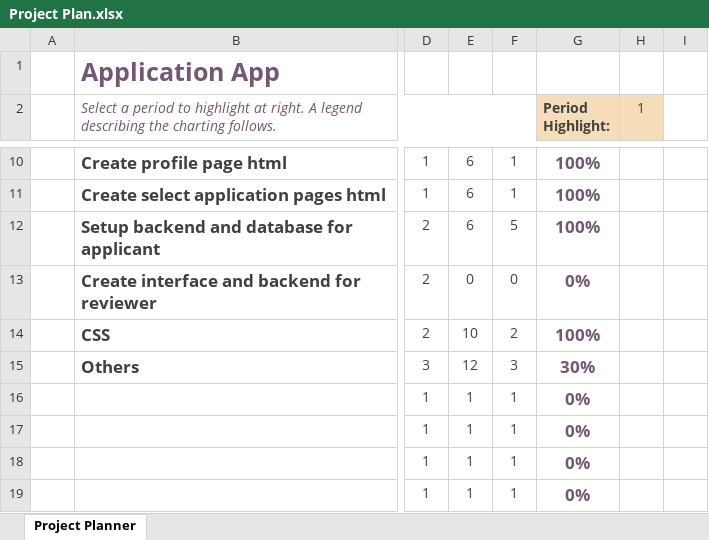
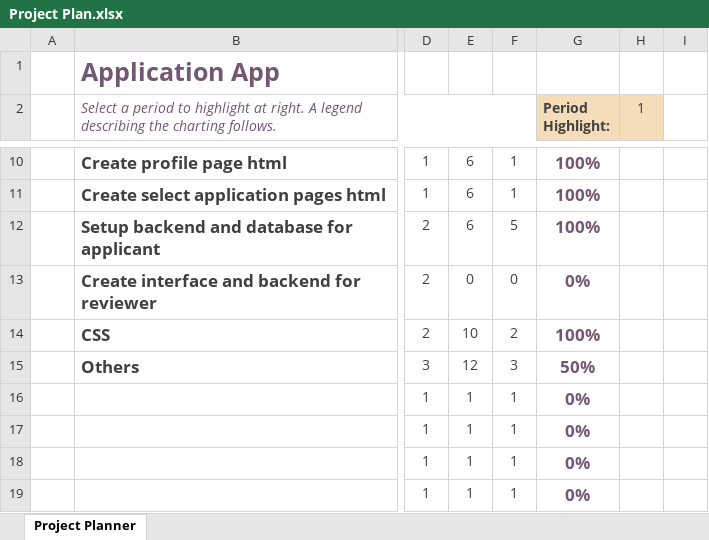
Before and after one commit to janrburgos/online-appointment-system, an Excel workbook: other files/Project Plan.xlsx, sheet Project Planner, drawn as a sheet; only a part is shown, gaps mark what is left out; values as stored, in another font and other column widths than the file's, no borders; conditional formats not drawn; the diff names each change by its address in the sheet, - before the commit and + after, or states it on an @@ line.

```diff
--- a/other files/Project Plan.xlsx (sheet Project Planner)
+++ b/other files/Project Plan.xlsx (sheet Project Planner)
-G15 (Period Highlight:): 30%
+G15 (Period Highlight:): 50%
```
Also changed, not shown: 13 other files.
